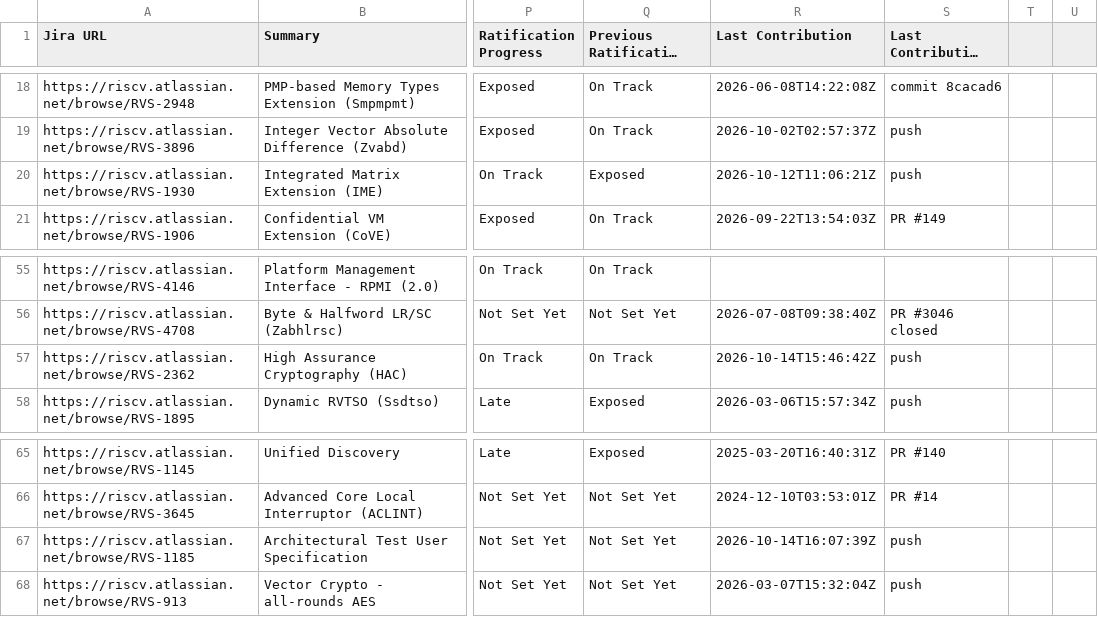
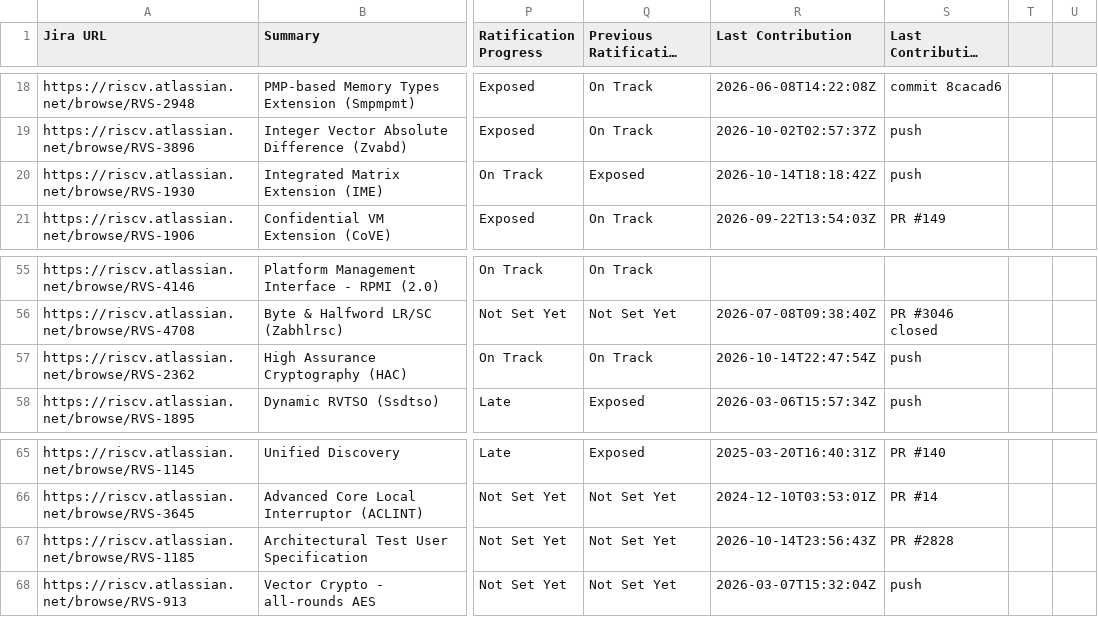
Before and after one commit to riscv/adm-spec-dashboard, a CSV file: web-ui/public/latest.csv, drawn as a sheet; only a part is shown, gaps mark what is left out; long unchanged cells end in …; the diff names each change by its address in the sheet, - before the commit and + after, or states it on an @@ line.

```diff
--- a/web-ui/public/latest.csv
+++ b/web-ui/public/latest.csv
-R20 (Last Contribution): 2026-10-12T11:06:21Z
+R20 (Last Contribution): 2026-10-14T18:18:42Z
-R57 (Last Contribution): 2026-10-14T15:46:42Z
+R57 (Last Contribution): 2026-10-14T22:47:54Z
-R67 (Last Contribution): 2026-10-14T16:07:39Z
+R67 (Last Contribution): 2026-10-14T23:56:43Z
-S67 (Last Contribution Source): push
+S67 (Last Contribution Source): PR #2828
```
Also changed, not shown: 1 other file.
